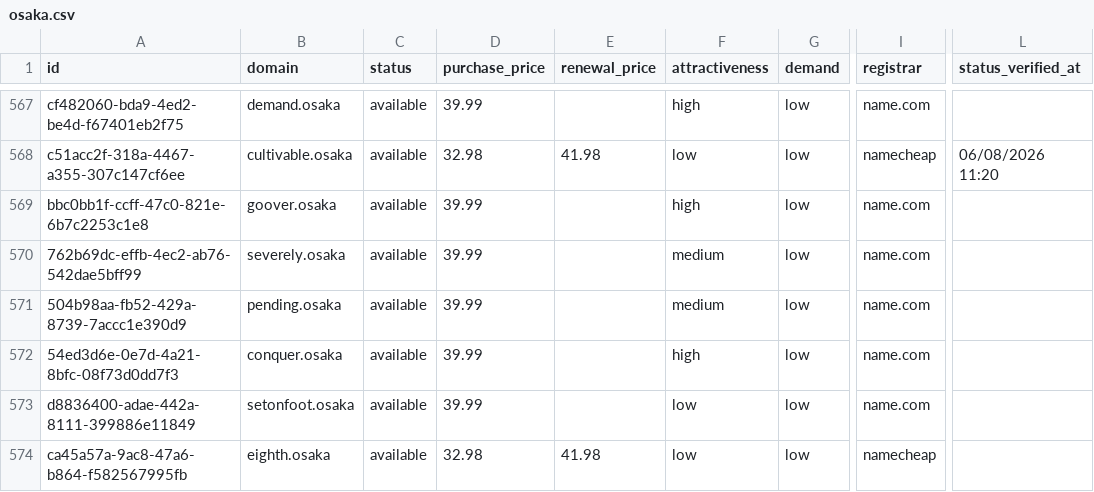
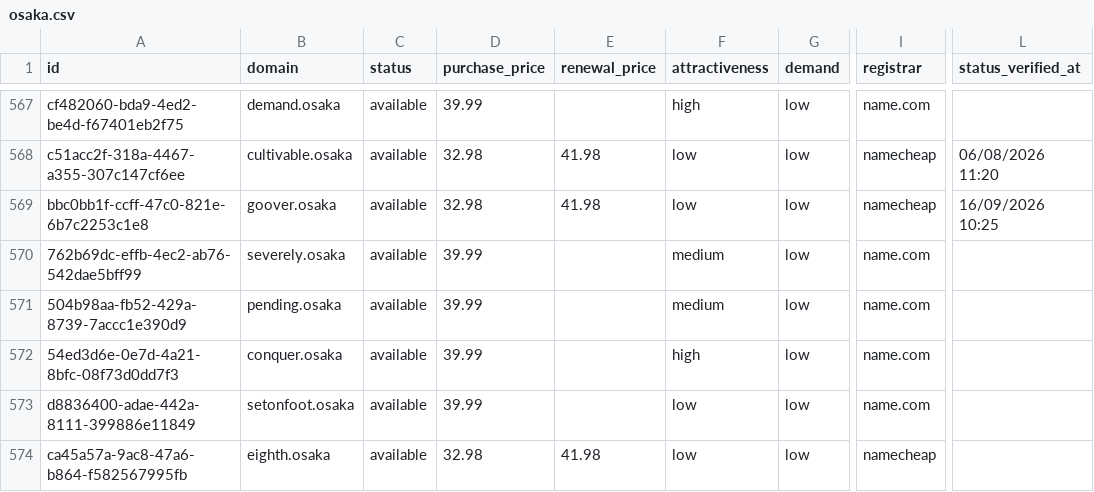
Before and after one commit to UniqueDomains/osaka-oneword-domains, a CSV file: osaka.csv, drawn as a sheet; only a part is shown, gaps mark what is left out; the diff names each change by its address in the sheet, - before the commit and + after, or states it on an @@ line.

Commit message:
Domains update

```diff
--- a/osaka.csv
+++ b/osaka.csv
-D569 (purchase_price): 39.99
+D569 (purchase_price): 32.98
-E569 (renewal_price): (empty)
+E569 (renewal_price): 41.98
-F569 (attractiveness): high
+F569 (attractiveness): low
-I569 (registrar): name.com
+I569 (registrar): namecheap
-L569 (status_verified_at): (empty)
+L569 (status_verified_at): 16/09/2026 10:25
```
Also changed, not shown: 4 other files.
